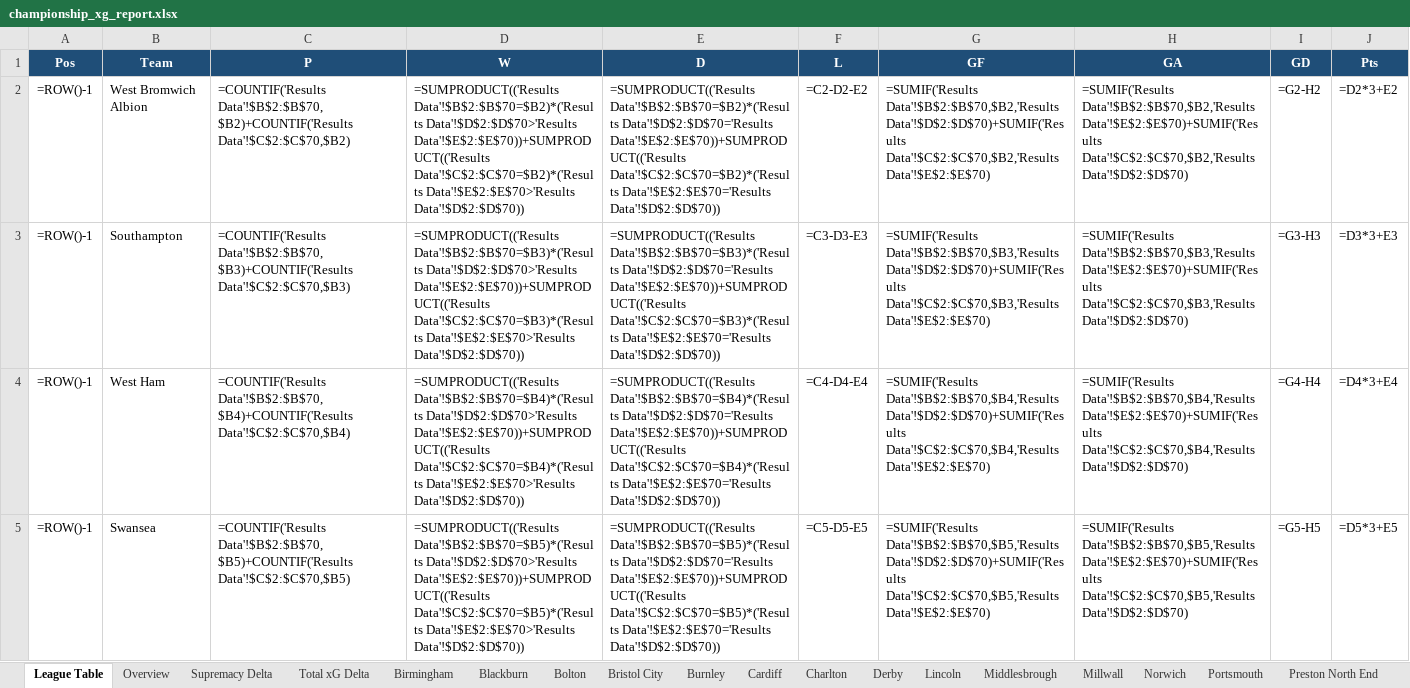
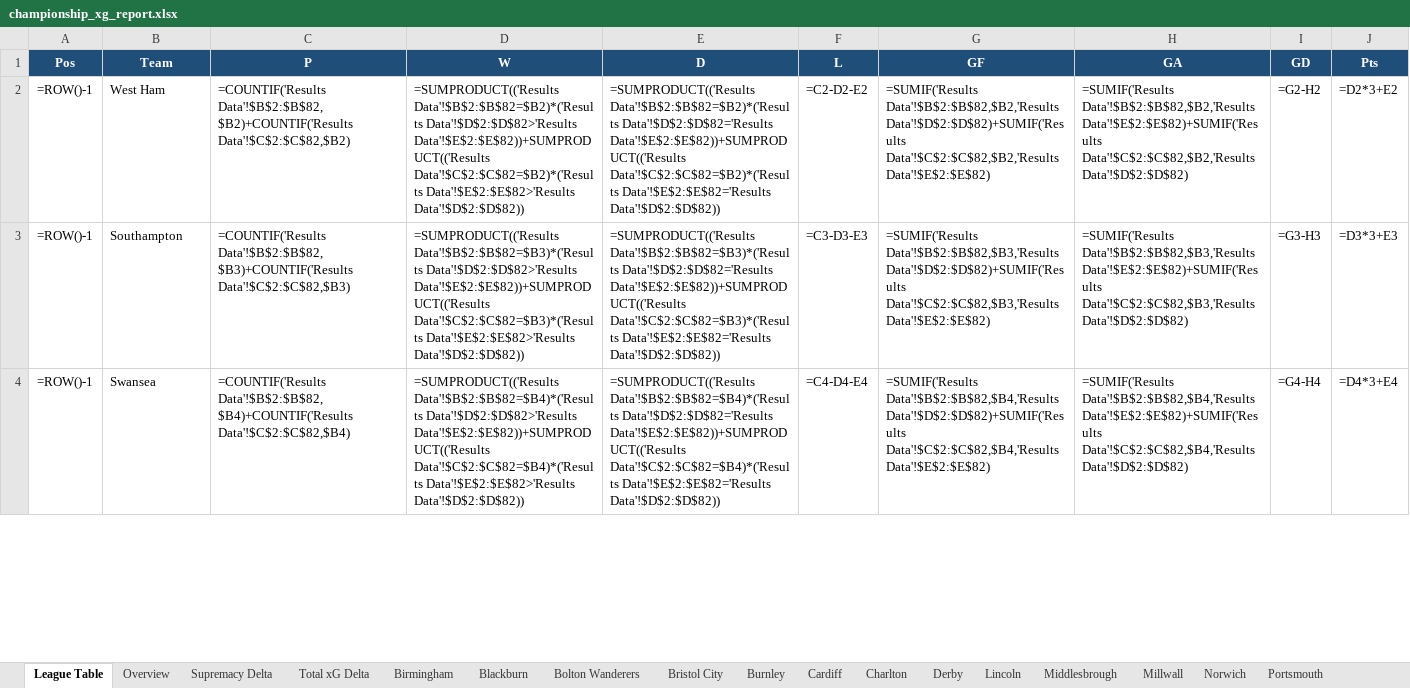
Before and after one commit to boylealert0209/efl-xg-model, an Excel workbook: data/championship_xg_report.xlsx, sheet League Table, drawn as a sheet; only a part is shown; values as stored, in another font and other column widths than the file's, no borders; formulas without a stored value are shown as written; removed rows and columns are numbered as before the commit, all else as after; the diff covers the shown part only; the diff names each change by its address in the sheet, - before the commit and + after, or states it on an @@ line.

```diff
--- a/data/championship_xg_report.xlsx (sheet League Table)
+++ b/data/championship_xg_report.xlsx (sheet League Table)
-sheet tab: Bolton
+sheet tab: Bolton Wanderers
-B2 (Team): West Bromwich Albion
+B2 (Team): West Ham
-C2 (P): =COUNTIF('Results Data'!$B$2:$B$70,$B2)+COUNTIF('Results Data'!$C$2:$C$70,$B2)
+C2 (P): =COUNTIF('Results Data'!$B$2:$B$82,$B2)+COUNTIF('Results Data'!$C$2:$C$82,$B2)
-D2 (W): =SUMPRODUCT(('Results Data'!$B$2:$B$70=$B2)*('Results Data'!$D$2:$D$70>'Results Data'!$E$2:$E$70))+SUMPRODUCT(('Results Data'!$C$2:$C$70=$B2)*('Results Data'!$E$2:$E$70>'Results Data'!$D$2:$D$70))
+D2 (W): =SUMPRODUCT(('Results Data'!$B$2:$B$82=$B2)*('Results Data'!$D$2:$D$82>'Results Data'!$E$2:$E$82))+SUMPRODUCT(('Results Data'!$C$2:$C$82=$B2)*('Results Data'!$E$2:$E$82>'Results Data'!$D$2:$D$82))
-E2 (D): =SUMPRODUCT(('Results Data'!$B$2:$B$70=$B2)*('Results Data'!$D$2:$D$70='Results Data'!$E$2:$E$70))+SUMPRODUCT(('Results Data'!$C$2:$C$70=$B2)*('Results Data'!$E$2:$E$70='Results Data'!$D$2:$D$70))
+E2 (D): =SUMPRODUCT(('Results Data'!$B$2:$B$82=$B2)*('Results Data'!$D$2:$D$82='Results Data'!$E$2:$E$82))+SUMPRODUCT(('Results Data'!$C$2:$C$82=$B2)*('Results Data'!$E$2:$E$82='Results Data'!$D$2:$D$82))
-G2 (GF): =SUMIF('Results Data'!$B$2:$B$70,$B2,'Results Data'!$D$2:$D$70)+SUMIF('Results Data'!$C$2:$C$70,$B2,'Results Data'!$E$2:$E$70)
+G2 (GF): =SUMIF('Results Data'!$B$2:$B$82,$B2,'Results Data'!$D$2:$D$82)+SUMIF('Results Data'!$C$2:$C$82,$B2,'Results Data'!$E$2:$E$82)
-H2 (GA): =SUMIF('Results Data'!$B$2:$B$70,$B2,'Results Data'!$E$2:$E$70)+SUMIF('Results Data'!$C$2:$C$70,$B2,'Results Data'!$D$2:$D$70)
+H2 (GA): =SUMIF('Results Data'!$B$2:$B$82,$B2,'Results Data'!$E$2:$E$82)+SUMIF('Results Data'!$C$2:$C$82,$B2,'Results Data'!$D$2:$D$82)
-C3 (P): =COUNTIF('Results Data'!$B$2:$B$70,$B3)+COUNTIF('Results Data'!$C$2:$C$70,$B3)
+C3 (P): =COUNTIF('Results Data'!$B$2:$B$82,$B3)+COUNTIF('Results Data'!$C$2:$C$82,$B3)
-D3 (W): =SUMPRODUCT(('Results Data'!$B$2:$B$70=$B3)*('Results Data'!$D$2:$D$70>'Results Data'!$E$2:$E$70))+SUMPRODUCT(('Results Data'!$C$2:$C$70=$B3)*('Results Data'!$E$2:$E$70>'Results Data'!$D$2:$D$70))
+D3 (W): =SUMPRODUCT(('Results Data'!$B$2:$B$82=$B3)*('Results Data'!$D$2:$D$82>'Results Data'!$E$2:$E$82))+SUMPRODUCT(('Results Data'!$C$2:$C$82=$B3)*('Results Data'!$E$2:$E$82>'Results Data'!$D$2:$D$82))
-E3 (D): =SUMPRODUCT(('Results Data'!$B$2:$B$70=$B3)*('Results Data'!$D$2:$D$70='Results Data'!$E$2:$E$70))+SUMPRODUCT(('Results Data'!$C$2:$C$70=$B3)*('Results Data'!$E$2:$E$70='Results Data'!$D$2:$D$70))
+E3 (D): =SUMPRODUCT(('Results Data'!$B$2:$B$82=$B3)*('Results Data'!$D$2:$D$82='Results Data'!$E$2:$E$82))+SUMPRODUCT(('Results Data'!$C$2:$C$82=$B3)*('Results Data'!$E$2:$E$82='Results Data'!$D$2:$D$82))
-G3 (GF): =SUMIF('Results Data'!$B$2:$B$70,$B3,'Results Data'!$D$2:$D$70)+SUMIF('Results Data'!$C$2:$C$70,$B3,'Results Data'!$E$2:$E$70)
+G3 (GF): =SUMIF('Results Data'!$B$2:$B$82,$B3,'Results Data'!$D$2:$D$82)+SUMIF('Results Data'!$C$2:$C$82,$B3,'Results Data'!$E$2:$E$82)
-H3 (GA): =SUMIF('Results Data'!$B$2:$B$70,$B3,'Results Data'!$E$2:$E$70)+SUMIF('Results Data'!$C$2:$C$70,$B3,'Results Data'!$D$2:$D$70)
+H3 (GA): =SUMIF('Results Data'!$B$2:$B$82,$B3,'Results Data'!$E$2:$E$82)+SUMIF('Results Data'!$C$2:$C$82,$B3,'Results Data'!$D$2:$D$82)
-row 4: =ROW()-1 | West Ham | =COUNTIF('Results Data'!$B$2:$B$70,$B4)+COUNTIF('Results Data'!$C$2:$C$70,$B4) | =SUMPRODUCT(('Results Data'!$B$2:$B$70=$B4)*('Results Data'!$D$2:$D$70>'Results Data'!$E$2:$E$70))+SUMPRODUCT(('Results Data'!$C$2:$C$70=$B4)*('Results Data'!$E$2:$E$70>'Results Data'!$D$2:$D$70)) | =SUMPRODUCT(('Results Data'!$B$2:$B$70=$B4)*('Results Data'!$D$2:$D$70='Results Data'!$E$2:$E$70))+SUMPRODUCT(('Results Data'!$C$2:$C$70=$B4)*('Results Data'!$E$2:$E$70='Results Data'!$D$2:$D$70)) | =C4-D4-E4 | =SUMIF('Results Data'!$B$2:$B$70,$B4,'Results Data'!$D$2:$D$70)+SUMIF('Results Data'!$C$2:$C$70,$B4,'Results Data'!$E$2:$E$70) | =SUMIF('Results Data'!$B$2:$B$70,$B4,'Results Data'!$E$2:$E$70)+SUMIF('Results Data'!$C$2:$C$70,$B4,'Results Data'!$D$2:$D$70) | =G4-H4 | =D4*3+E4
-C4 (P): =COUNTIF('Results Data'!$B$2:$B$70,$B5)+COUNTIF('Results Data'!$C$2:$C$70,$B5)
+C4 (P): =COUNTIF('Results Data'!$B$2:$B$82,$B4)+COUNTIF('Results Data'!$C$2:$C$82,$B4)
-D4 (W): =SUMPRODUCT(('Results Data'!$B$2:$B$70=$B5)*('Results Data'!$D$2:$D$70>'Results Data'!$E$2:$E$70))+SUMPRODUCT(('Results Data'!$C$2:$C$70=$B5)*('Results Data'!$E$2:$E$70>'Results Data'!$D$2:$D$70))
+D4 (W): =SUMPRODUCT(('Results Data'!$B$2:$B$82=$B4)*('Results Data'!$D$2:$D$82>'Results Data'!$E$2:$E$82))+SUMPRODUCT(('Results Data'!$C$2:$C$82=$B4)*('Results Data'!$E$2:$E$82>'Results Data'!$D$2:$D$82))
-E4 (D): =SUMPRODUCT(('Results Data'!$B$2:$B$70=$B5)*('Results Data'!$D$2:$D$70='Results Data'!$E$2:$E$70))+SUMPRODUCT(('Results Data'!$C$2:$C$70=$B5)*('Results Data'!$E$2:$E$70='Results Data'!$D$2:$D$70))
+E4 (D): =SUMPRODUCT(('Results Data'!$B$2:$B$82=$B4)*('Results Data'!$D$2:$D$82='Results Data'!$E$2:$E$82))+SUMPRODUCT(('Results Data'!$C$2:$C$82=$B4)*('Results Data'!$E$2:$E$82='Results Data'!$D$2:$D$82))
-F4 (L): =C5-D5-E5
+F4 (L): =C4-D4-E4
-G4 (GF): =SUMIF('Results Data'!$B$2:$B$70,$B5,'Results Data'!$D$2:$D$70)+SUMIF('Results Data'!$C$2:$C$70,$B5,'Results Data'!$E$2:$E$70)
+G4 (GF): =SUMIF('Results Data'!$B$2:$B$82,$B4,'Results Data'!$D$2:$D$82)+SUMIF('Results Data'!$C$2:$C$82,$B4,'Results Data'!$E$2:$E$82)
-H4 (GA): =SUMIF('Results Data'!$B$2:$B$70,$B5,'Results Data'!$E$2:$E$70)+SUMIF('Results Data'!$C$2:$C$70,$B5,'Results Data'!$D$2:$D$70)
+H4 (GA): =SUMIF('Results Data'!$B$2:$B$82,$B4,'Results Data'!$E$2:$E$82)+SUMIF('Results Data'!$C$2:$C$82,$B4,'Results Data'!$D$2:$D$82)
-I4 (GD): =G5-H5
+I4 (GD): =G4-H4
-J4 (Pts): =D5*3+E5
+J4 (Pts): =D4*3+E4
```
Also changed, not shown: 8 added rows, 7 removed rows and 101 edited cells elsewhere in this sheet, sheet Total xG Delta, sheet Supremacy Delta, sheet Overview, sheet Millwall, sheet Lincoln, sheet West Ham, 21 more sheets, 5 other files.
